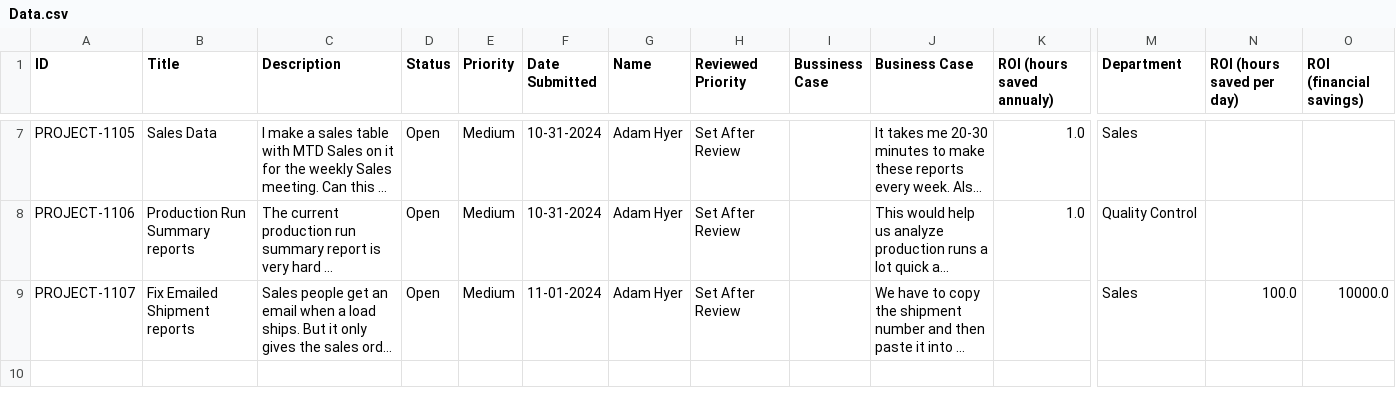
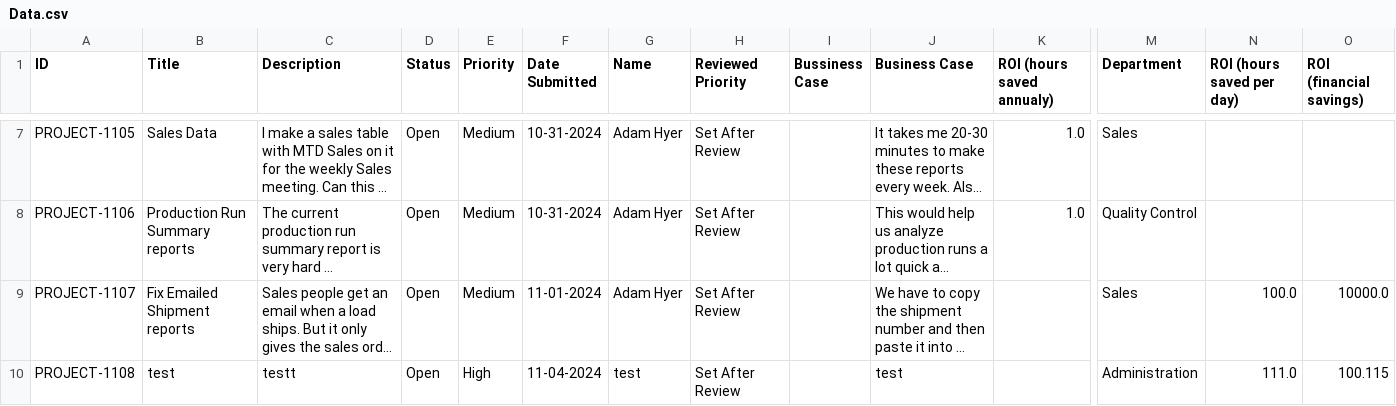
Before and after one commit to Jstevenson3434/ProjectTicket, a CSV file: Data.csv, drawn as a sheet; only a part is shown, gaps mark what is left out; long unchanged cells end in …; rows hold the shown columns only; the diff names each change by its address in the sheet, - before the commit and + after, or states it on an @@ line.

Commit message:
Update Project_Ticket.csv

```diff
--- a/Data.csv
+++ b/Data.csv
+row 10: PROJECT-1108 | test | testt | Open | High | 11-04-2024 | test | Set After Review |  | test |  | Administration | 111.0 | 100.115
```
